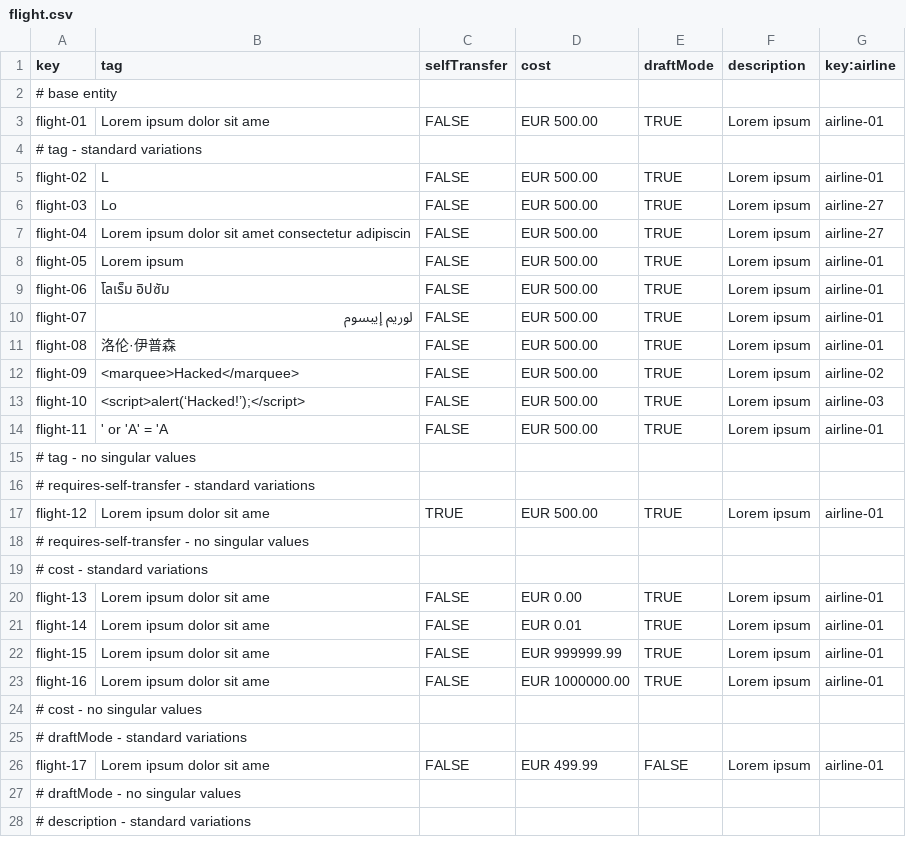
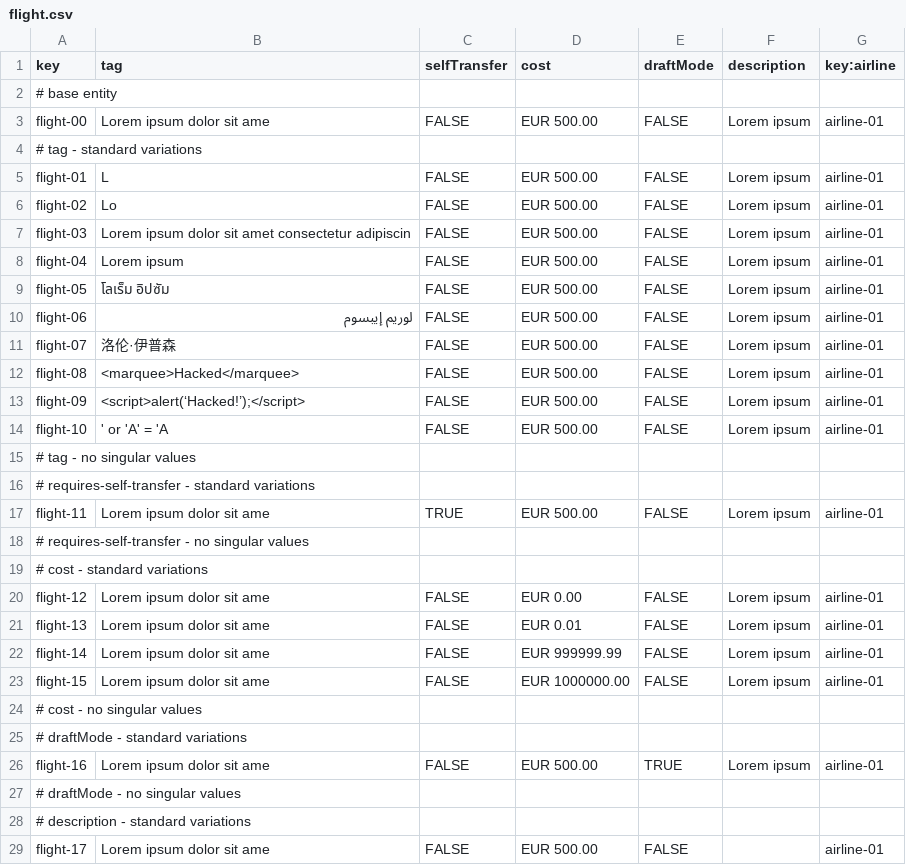
Before and after one commit to BVP2455/Acme-ANS-C2, a CSV file: src/main/resources/WEB-INF/data/sample/flight.csv, drawn as a sheet; only a part is shown; the diff covers the shown part only.

```diff
--- a/src/main/resources/WEB-INF/data/sample/flight.csv
+++ b/src/main/resources/WEB-INF/data/sample/flight.csv
@@ -2,27 +2,28 @@ key,tag,selfTransfer,cost,draftMode,description,key:airline
 # base entity
-flight-01,Lorem ipsum dolor sit ame,FALSE,EUR 500.00,TRUE,Lorem ipsum,airline-01
+flight-00,Lorem ipsum dolor sit ame,FALSE,EUR 500.00,FALSE,Lorem ipsum,airline-01
 # tag - standard variations
-flight-02,L,FALSE,EUR 500.00,TRUE,Lorem ipsum,airline-01
-flight-03,Lo,FALSE,EUR 500.00,TRUE,Lorem ipsum,airline-27
-flight-04,Lorem ipsum dolor sit amet consectetur adipiscin,FALSE,EUR 500.00,TRUE,Lorem ipsum,airline-27
-flight-05,Lorem ipsum,FALSE,EUR 500.00,TRUE,Lorem ipsum,airline-01
-flight-06,โลเร็ม อิปซัม,FALSE,EUR 500.00,TRUE,Lorem ipsum,airline-01
-flight-07,لوريم إيبسوم,FALSE,EUR 500.00,TRUE,Lorem ipsum,airline-01
-flight-08,洛伦·伊普森,FALSE,EUR 500.00,TRUE,Lorem ipsum,airline-01
-flight-09,<marquee>Hacked</marquee>,FALSE,EUR 500.00,TRUE,Lorem ipsum,airline-02
-flight-10,<script>alert(‘Hacked!’);</script>,FALSE,EUR 500.00,TRUE,Lorem ipsum,airline-03
-flight-11,' or 'A' = 'A,FALSE,EUR 500.00,TRUE,Lorem ipsum,airline-01
+flight-01,L,FALSE,EUR 500.00,FALSE,Lorem ipsum,airline-01
+flight-02,Lo,FALSE,EUR 500.00,FALSE,Lorem ipsum,airline-01
+flight-03,Lorem ipsum dolor sit amet consectetur adipiscin,FALSE,EUR 500.00,FALSE,Lorem ipsum,airline-01
+flight-04,Lorem ipsum,FALSE,EUR 500.00,FALSE,Lorem ipsum,airline-01
+flight-05,โลเร็ม อิปซัม,FALSE,EUR 500.00,FALSE,Lorem ipsum,airline-01
+flight-06,لوريم إيبسوم,FALSE,EUR 500.00,FALSE,Lorem ipsum,airline-01
+flight-07,洛伦·伊普森,FALSE,EUR 500.00,FALSE,Lorem ipsum,airline-01
+flight-08,<marquee>Hacked</marquee>,FALSE,EUR 500.00,FALSE,Lorem ipsum,airline-01
+flight-09,<script>alert(‘Hacked!’);</script>,FALSE,EUR 500.00,FALSE,Lorem ipsum,airline-01
+flight-10,' or 'A' = 'A,FALSE,EUR 500.00,FALSE,Lorem ipsum,airline-01
 # tag - no singular values
 # requires-self-transfer - standard variations
-flight-12,Lorem ipsum dolor sit ame,TRUE,EUR 500.00,TRUE,Lorem ipsum,airline-01
+flight-11,Lorem ipsum dolor sit ame,TRUE,EUR 500.00,FALSE,Lorem ipsum,airline-01
 # requires-self-transfer - no singular values
 # cost - standard variations
-flight-13,Lorem ipsum dolor sit ame,FALSE,EUR 0.00,TRUE,Lorem ipsum,airline-01
-flight-14,Lorem ipsum dolor sit ame,FALSE,EUR 0.01,TRUE,Lorem ipsum,airline-01
-flight-15,Lorem ipsum dolor sit ame,FALSE,EUR 999999.99,TRUE,Lorem ipsum,airline-01
-flight-16,Lorem ipsum dolor sit ame,FALSE,EUR 1000000.00,TRUE,Lorem ipsum,airline-01
+flight-12,Lorem ipsum dolor sit ame,FALSE,EUR 0.00,FALSE,Lorem ipsum,airline-01
+flight-13,Lorem ipsum dolor sit ame,FALSE,EUR 0.01,FALSE,Lorem ipsum,airline-01
+flight-14,Lorem ipsum dolor sit ame,FALSE,EUR 999999.99,FALSE,Lorem ipsum,airline-01
+flight-15,Lorem ipsum dolor sit ame,FALSE,EUR 1000000.00,FALSE,Lorem ipsum,airline-01
 # cost - no singular values
 # draftMode - standard variations
-flight-17,Lorem ipsum dolor sit ame,FALSE,EUR 499.99,FALSE,Lorem ipsum,airline-01
+flight-16,Lorem ipsum dolor sit ame,FALSE,EUR 500.00,TRUE,Lorem ipsum,airline-01
 # draftMode - no singular values
 # description - standard variations
+flight-17,Lorem ipsum dolor sit ame,FALSE,EUR 500.00,FALSE,,airline-01
```
Also changed, not shown: 1 removed row and 23 edited cells elsewhere in this file, src/main/resources/WEB-INF/data/sample/leg.csv, 1 other file.
